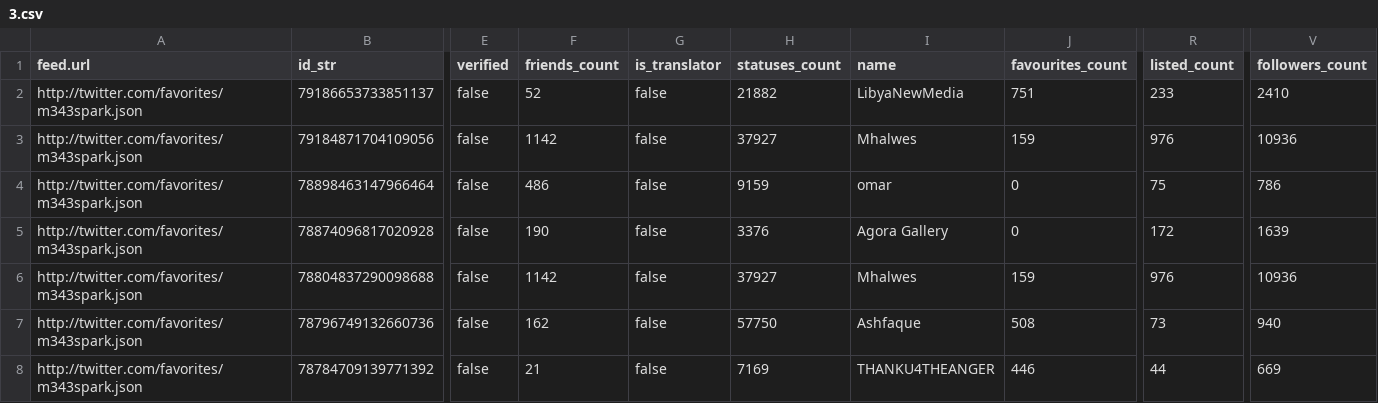
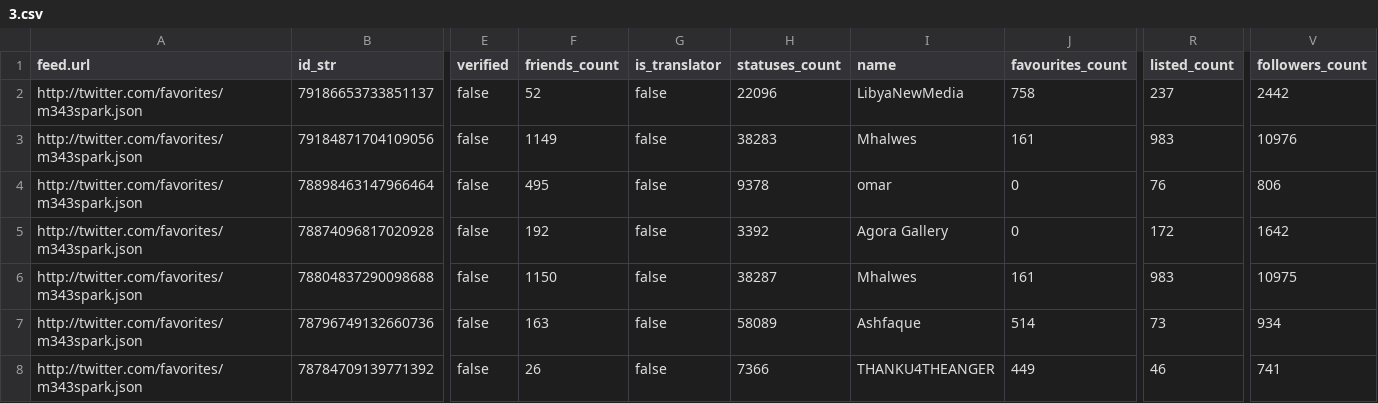
Before and after one commit to mshea/FetchFavorites, a CSV file: public/3.csv, drawn as a sheet; only a part is shown, gaps mark what is left out; the diff covers the shown part only; the diff names each change by its address in the sheet, - before the commit and + after, or states it on an @@ line.

```diff
--- a/public/3.csv
+++ b/public/3.csv
-H2 (statuses_count): 21882
+H2 (statuses_count): 22096
-J2 (favourites_count): 751
+J2 (favourites_count): 758
-R2 (listed_count): 233
+R2 (listed_count): 237
-V2 (followers_count): 2410
+V2 (followers_count): 2442
-F3 (friends_count): 1142
+F3 (friends_count): 1149
-H3 (statuses_count): 37927
+H3 (statuses_count): 38283
-J3 (favourites_count): 159
+J3 (favourites_count): 161
-R3 (listed_count): 976
+R3 (listed_count): 983
-V3 (followers_count): 10936
+V3 (followers_count): 10976
-F4 (friends_count): 486
+F4 (friends_count): 495
-H4 (statuses_count): 9159
+H4 (statuses_count): 9378
-R4 (listed_count): 75
+R4 (listed_count): 76
-V4 (followers_count): 786
+V4 (followers_count): 806
-F5 (friends_count): 190
+F5 (friends_count): 192
-H5 (statuses_count): 3376
+H5 (statuses_count): 3392
-V5 (followers_count): 1639
+V5 (followers_count): 1642
-F6 (friends_count): 1142
+F6 (friends_count): 1150
-H6 (statuses_count): 37927
+H6 (statuses_count): 38287
-J6 (favourites_count): 159
+J6 (favourites_count): 161
-R6 (listed_count): 976
+R6 (listed_count): 983
-V6 (followers_count): 10936
+V6 (followers_count): 10975
-F7 (friends_count): 162
+F7 (friends_count): 163
-H7 (statuses_count): 57750
+H7 (statuses_count): 58089
-J7 (favourites_count): 508
+J7 (favourites_count): 514
-V7 (followers_count): 940
+V7 (followers_count): 934
-F8 (friends_count): 21
+F8 (friends_count): 26
-H8 (statuses_count): 7169
+H8 (statuses_count): 7366
-J8 (favourites_count): 446
+J8 (favourites_count): 449
-R8 (listed_count): 44
+R8 (listed_count): 46
-V8 (followers_count): 669
+V8 (followers_count): 741
```
Also changed, not shown: 24 edited cells elsewhere in this file, public/1.csv, public/2.csv, 1 other file.
